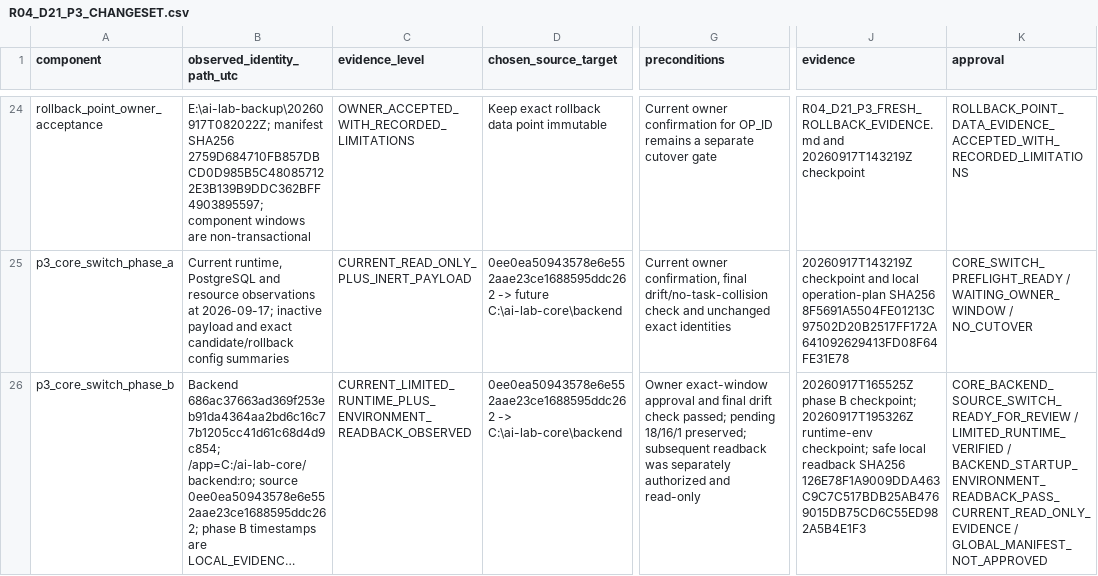
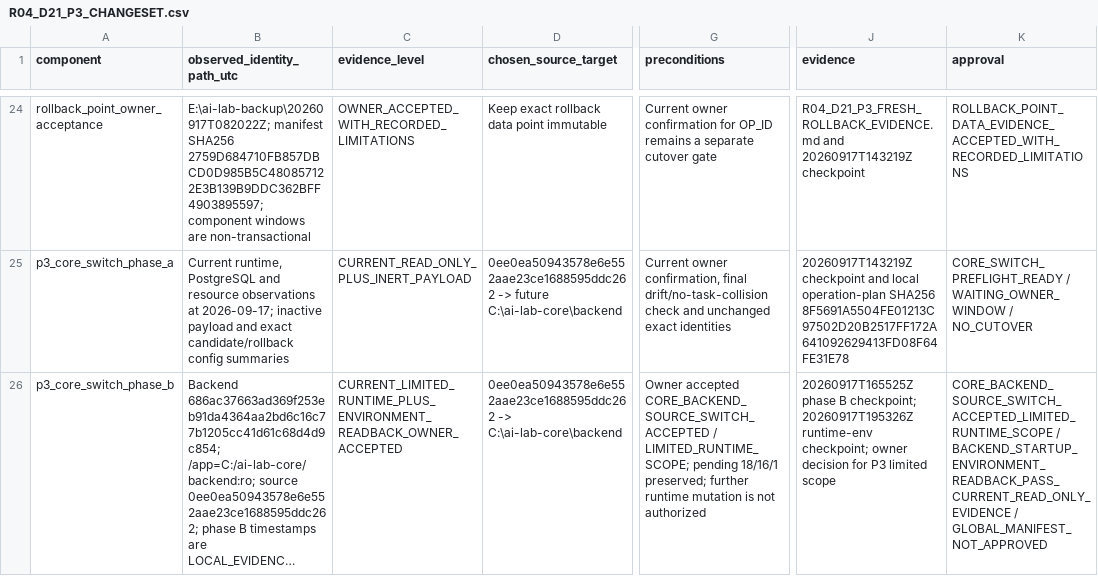
Before and after one commit to domlap94-star/ai-lab-core, a CSV file: docs/recovery/R04_D21_P3_CHANGESET.csv, drawn as a sheet; only a part is shown, gaps mark what is left out; long unchanged cells end in …; the diff covers the shown part only; the diff names each change by its address in the sheet, - before the commit and + after, or states it on an @@ line.

Commit message:
docs(r04): prepare D21 P4 startup activation review

```diff
--- a/docs/recovery/R04_D21_P3_CHANGESET.csv
+++ b/docs/recovery/R04_D21_P3_CHANGESET.csv
-C26 (evidence_level): CURRENT_LIMITED_RUNTIME_PLUS_ENVIRONMENT_READBACK_OBSERVED
+C26 (evidence_level): CURRENT_LIMITED_RUNTIME_PLUS_ENVIRONMENT_READBACK_OWNER_ACCEPTED
-G26 (preconditions): Owner exact-window approval and final drift check passed; pending 18/16/1 preserved; subsequent readback was separately authorized and read-only
+G26 (preconditions): Owner accepted CORE_BACKEND_SOURCE_SWITCH_ACCEPTED / LIMITED_RUNTIME_SCOPE; pending 18/16/1 preserved; further runtime mutation is not authorized
-J26 (evidence): …runtime-env checkpoint; safe local readback SHA256 126E78F1A9009DDA463C9C7C517BDB25AB4769015DB75CD6C55ED982A5B4E1F3
+J26 (evidence): …runtime-env checkpoint; owner decision for P3 limited scope
-K26 (approval): CORE_BACKEND_SOURCE_SWITCH_READY_FOR_REVIEW / LIMITED_RUNTIME_VERIFIED / BACKEND_STARTUP_ENVIRONMENT_READBACK_PASS_CURRENT_READ_ONLY_EVIDENCE…
+K26 (approval): CORE_BACKEND_SOURCE_SWITCH_ACCEPTED_LIMITED_RUNTIME_SCOPE / BACKEND_STARTUP_ENVIRONMENT_READBACK_PASS_CURRENT_READ_ONLY_EVIDENCE…
```
Also changed, not shown: 1 added row and 9 edited cells elsewhere in this file, docs/recovery/OWNER_DECISIONS.csv, docs/recovery/PACKAGE_REGISTER.csv, 12 other files.
